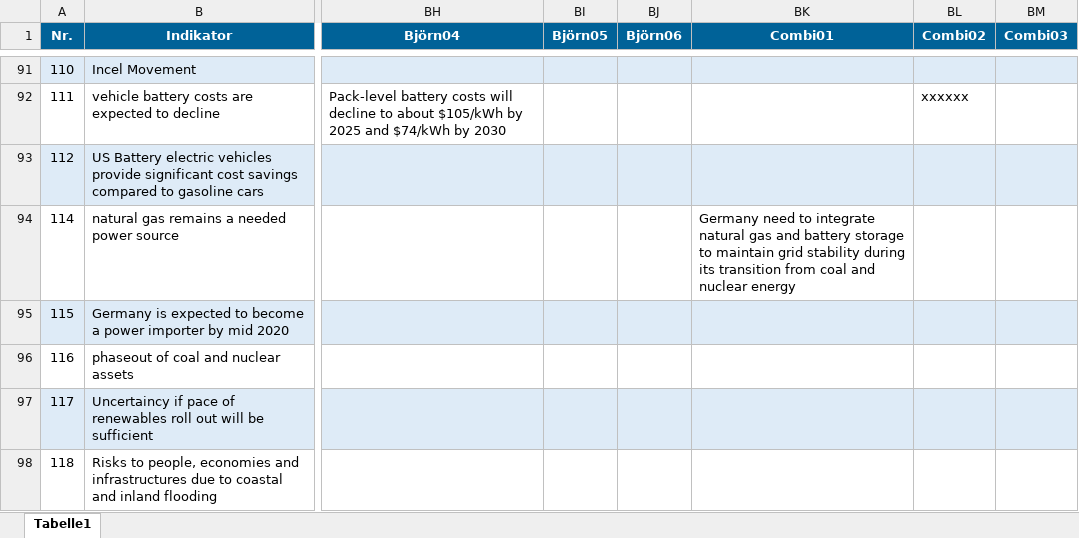
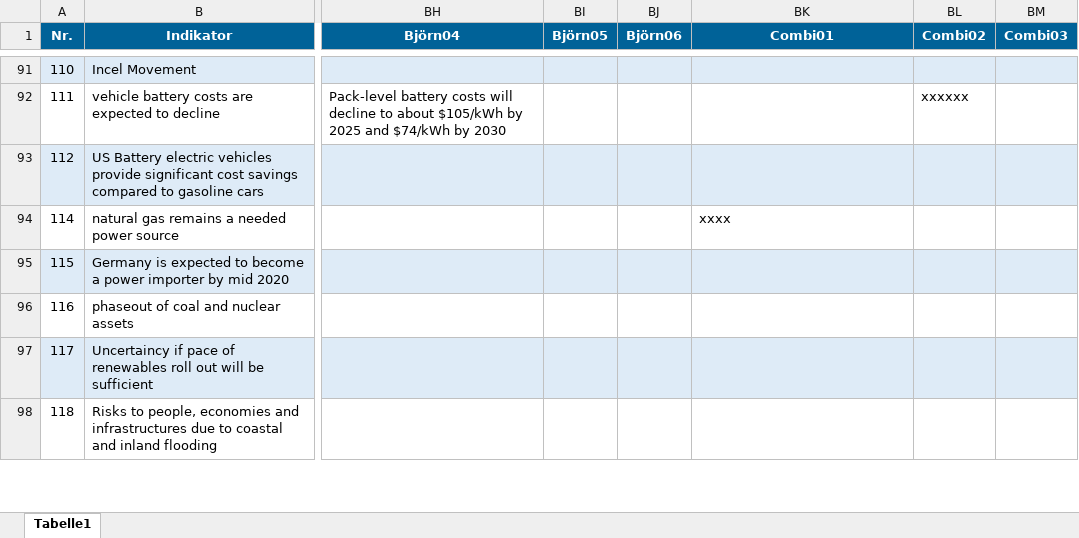
Before and after one commit to clausenk/Projekt2023, an Excel workbook: indikatoren.xlsx, sheet Tabelle1, drawn as a sheet; only a part is shown, gaps mark what is left out; values as stored, in another font and other column widths than the file's, no borders; the diff covers the shown part only; the diff names each change by its address in the sheet, - before the commit and + after, or states it on an @@ line.

```diff
--- a/indikatoren.xlsx (sheet Tabelle1)
+++ b/indikatoren.xlsx (sheet Tabelle1)
-BK94 (Combi01): Germany need to integrate natural gas and battery storage to maintain grid stability during its transition from coal and nuclear energy
+BK94 (Combi01): xxxx
```
Also changed, not shown: 29 edited cells elsewhere in this sheet, Szenario/Szenario.xlsx.
